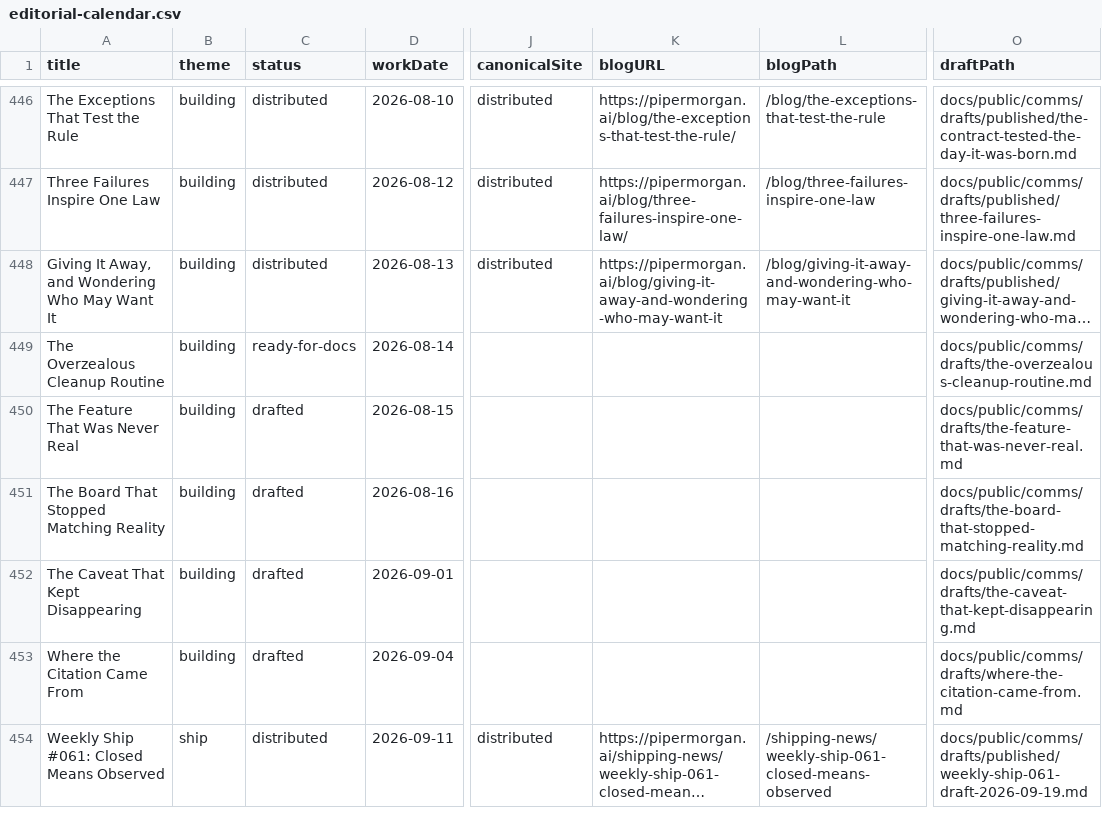
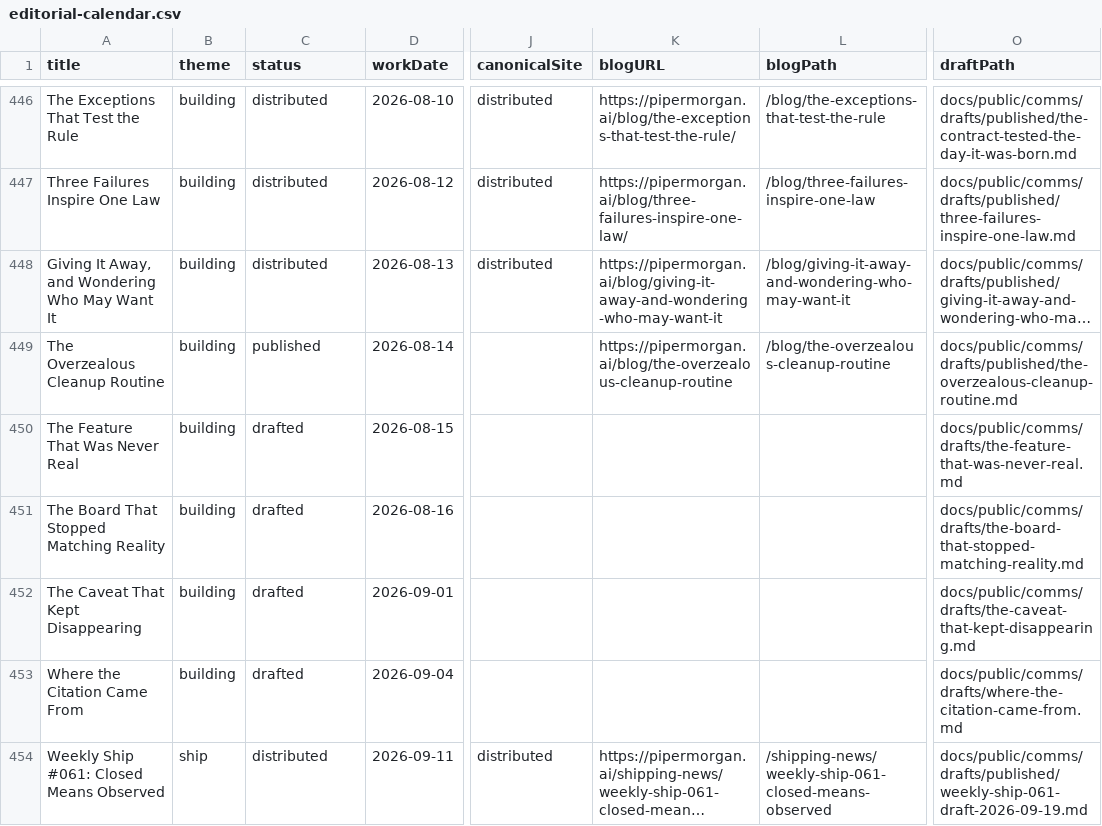
Before and after one commit to Nitjsefnie-OSC/piper-morgan-product, a CSV file: docs/internal/planning/comms/editorial-calendar.csv, drawn as a sheet; only a part is shown, gaps mark what is left out; long unchanged cells end in …; the diff names each change by its address in the sheet, - before the commit and + after, or states it on an @@ line.

```diff
--- a/docs/internal/planning/comms/editorial-calendar.csv
+++ b/docs/internal/planning/comms/editorial-calendar.csv
-C449 (status): ready-for-docs
+C449 (status): published
-K449 (blogURL): (empty)
+K449 (blogURL): https://pipermorgan.ai/blog/the-overzealous-cleanup-routine
-L449 (blogPath): (empty)
+L449 (blogPath): /blog/the-overzealous-cleanup-routine
-O449 (draftPath): docs/public/comms/drafts/the-overzealous-cleanup-routine.md
+O449 (draftPath): docs/public/comms/drafts/published/the-overzealous-cleanup-routine.md
```
Also changed, not shown: 3 other files.
